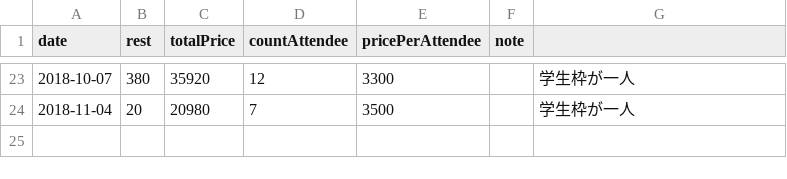
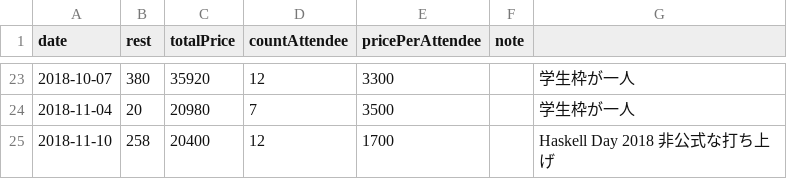
Before and after one commit to hasmoku/fund, a CSV file: record.csv, drawn as a sheet; only a part is shown, gaps mark what is left out; the diff names each change by its address in the sheet, - before the commit and + after, or states it on an @@ line.

Commit message:
Update 2018-11

```diff
--- a/record.csv
+++ b/record.csv
+row 25: 2018-11-10 | 258 | 20400 | 12 | 1700 |  | Haskell Day 2018 非公式な打ち上げ
```
